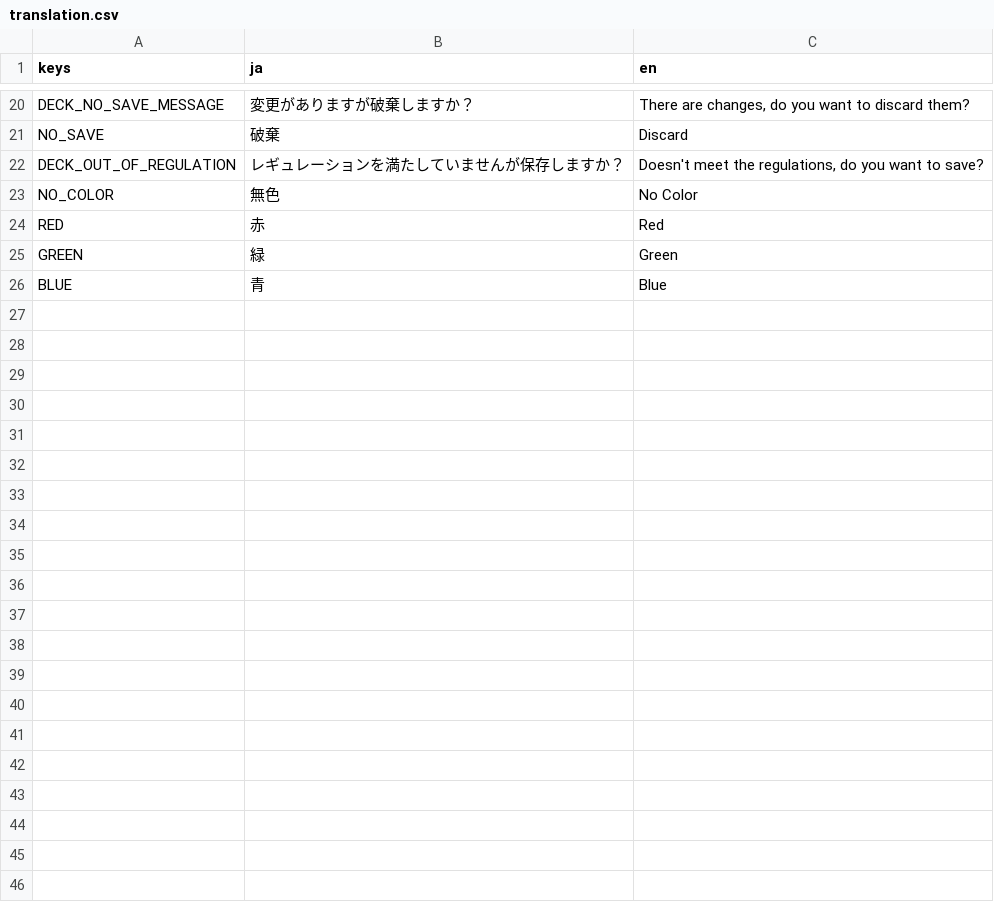
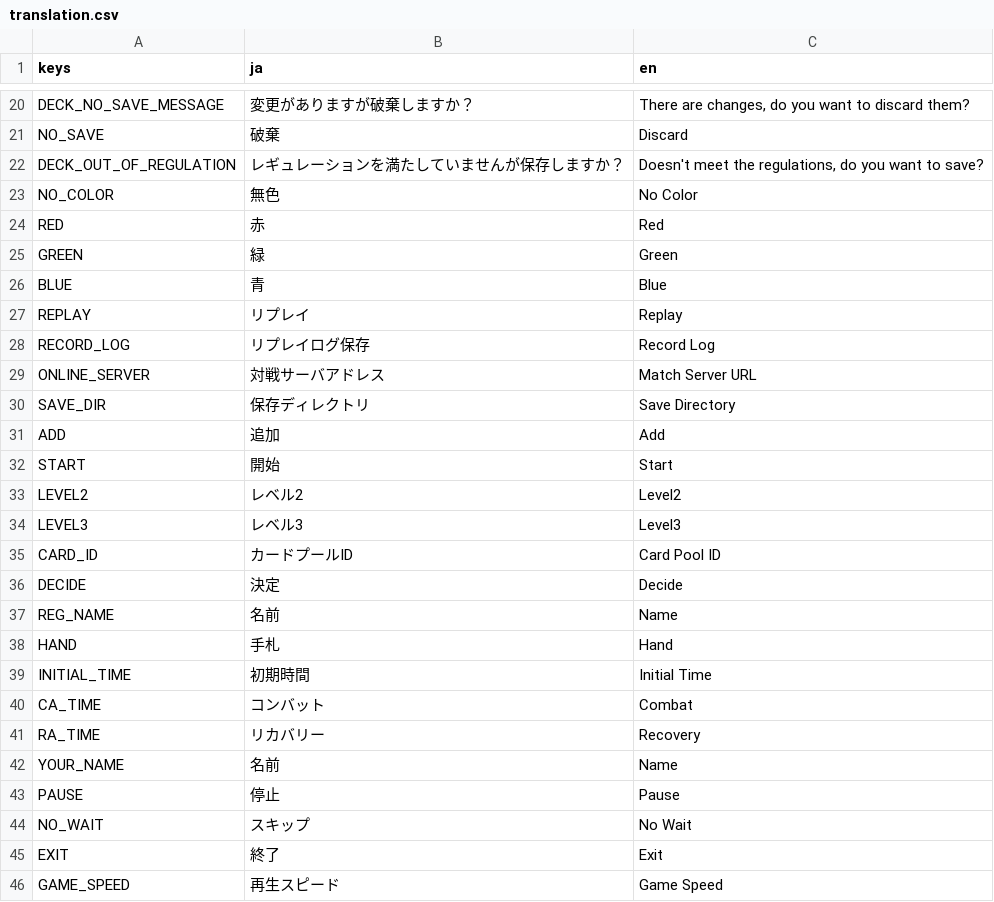
Before and after one commit to Juna-Idler/OpenCombat3, a CSV file: translation/translation.csv, drawn as a sheet; only a part is shown, gaps mark what is left out.

```diff
--- a/translation/translation.csv
+++ b/translation/translation.csv
@@ -26 +26,21 @@ GREEN,緑,Green
 BLUE,青,Blue
+REPLAY,リプレイ,Replay
+RECORD_LOG,リプレイログ保存,Record Log
+ONLINE_SERVER,対戦サーバアドレス,Match Server URL
+SAVE_DIR,保存ディレクトリ,Save Directory
+ADD,追加,Add
+START,開始,Start
+LEVEL2,レベル2,Level2
+LEVEL3,レベル3,Level3
+CARD_ID,カードプールID,Card Pool ID
+DECIDE,決定,Decide
+REG_NAME,名前,Name
+HAND,手札,Hand
+INITIAL_TIME,初期時間,Initial Time
+CA_TIME,コンバット,Combat
+RA_TIME,リカバリー,Recovery
+YOUR_NAME,名前,Name
+PAUSE,停止,Pause
+NO_WAIT,スキップ,No Wait
+EXIT,終了,Exit
+GAME_SPEED,再生スピード,Game Speed
```
Also changed, not shown: 15 other files.
